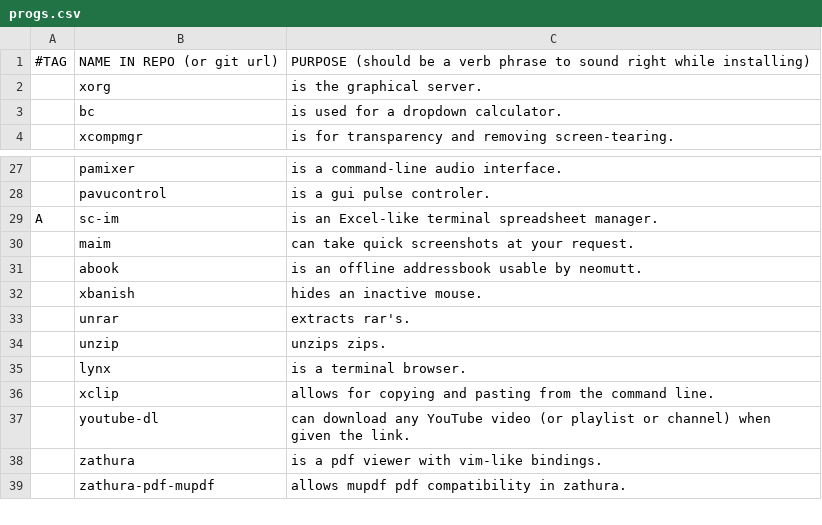
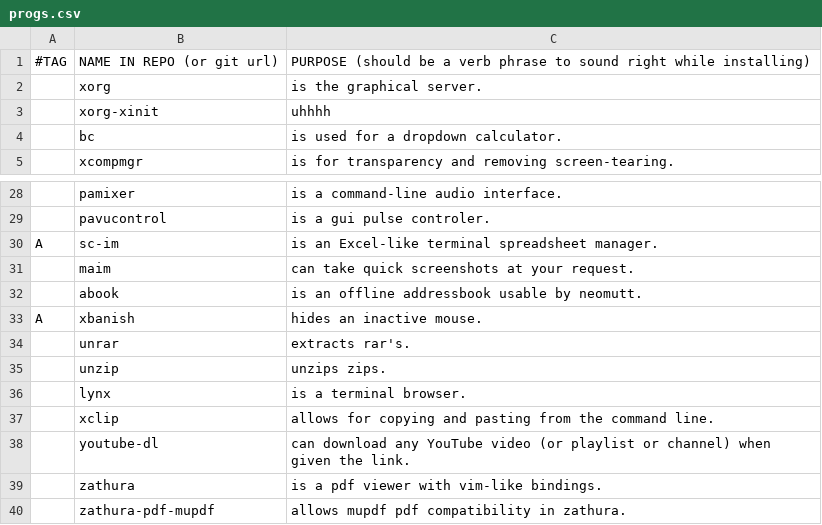
Before and after one commit to evandermay/LARBS, a CSV file: progs.csv, drawn as a sheet; only a part is shown, gaps mark what is left out.

Commit message:
Update progs.csv

```diff
--- a/progs.csv
+++ b/progs.csv
@@ -2,2 +2,3 @@
 ,xorg,"is the graphical server."
+,xorg-xinit, uhhhh
 ,bc,"is used for a dropdown calculator."
@@ -31,3 +32,3 @@ A,sc-im,"is an Excel-like terminal spreadsheet manager."
 ,abook,"is an offline addressbook usable by neomutt."
-,xbanish,"hides an inactive mouse."
+A,xbanish,"hides an inactive mouse."
 ,unrar,"extracts rar's."
```
